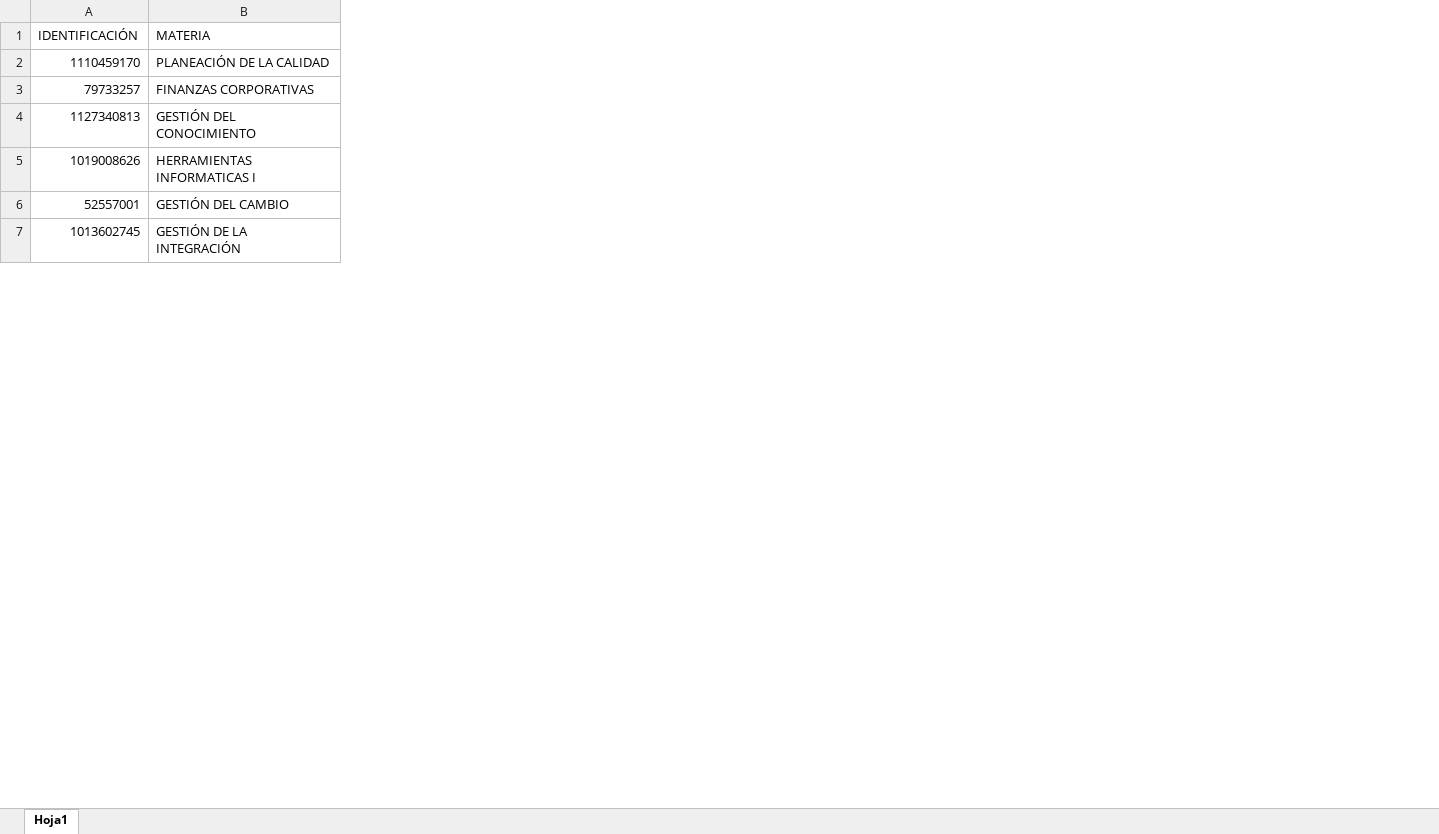
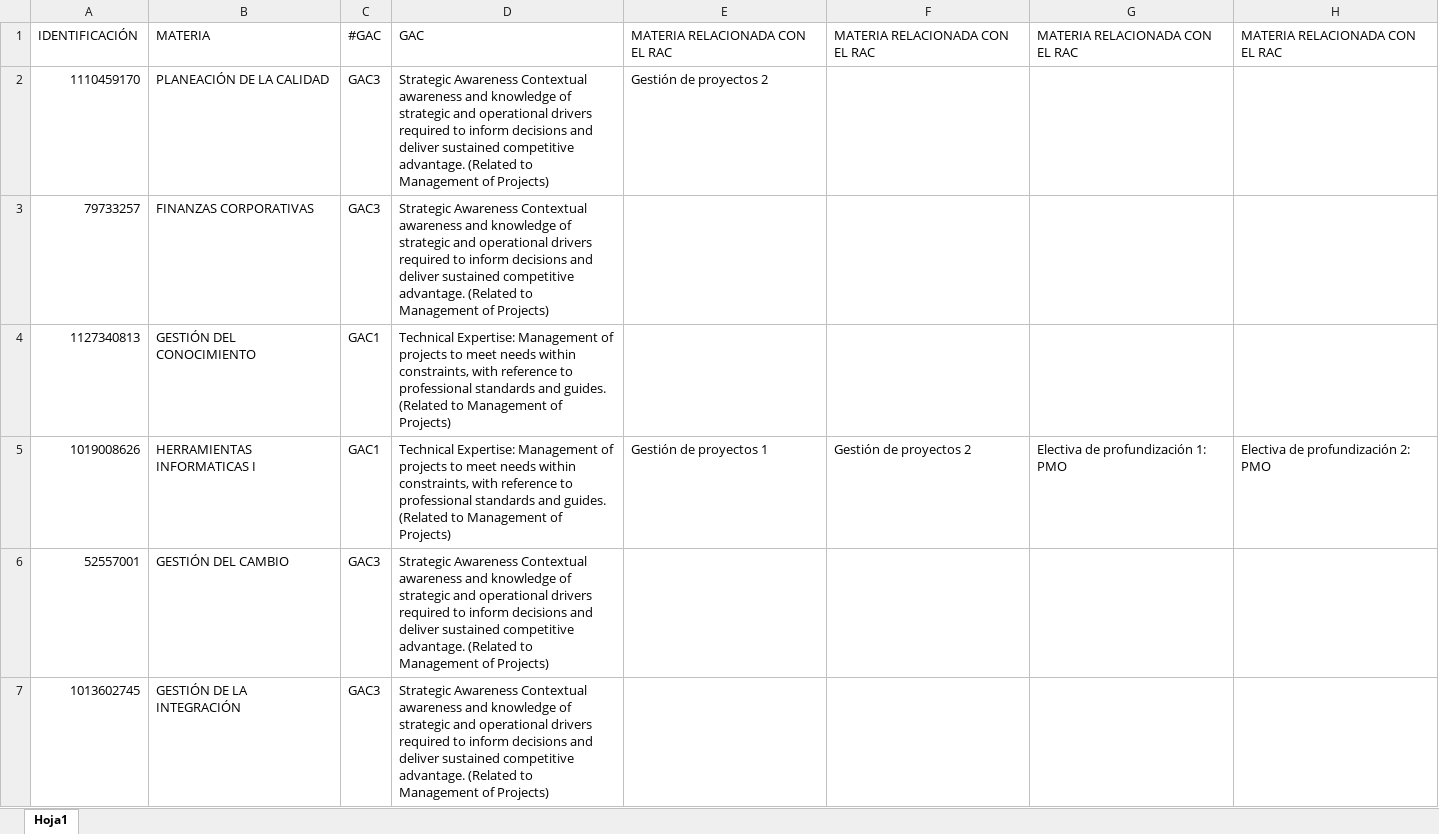
Before and after one commit to Andrew22077/DT_2025-1-12, an Excel workbook: backend/Profesores.xlsx, sheet Hoja1, drawn as a sheet; only a part is shown; values as stored, in another font and other column widths than the file's, no borders; the diff covers the shown part only; the diff names each change by its address in the sheet, - before the commit and + after, or states it on an @@ line.

Commit message:
feat:data

```diff
--- a/backend/Profesores.xlsx (sheet Hoja1)
+++ b/backend/Profesores.xlsx (sheet Hoja1)
+column C, rows 1-7: #GAC | GAC3 | GAC3 | GAC1 | GAC1 | GAC3 | GAC3
+column D, rows 1-7: GAC | Strategic Awareness Contextual awareness and knowledge of strategic and operational drivers required to inform decisions and deliver sustained competitive advantage. (Related to Management of Projects) | Strategic Awareness Contextual awareness and knowledge of strategic and operational drivers required to inform decisions and deliver sustained competitive advantage. (Related to Management of Projects) | Technical Expertise: Management of projects to meet needs within constraints, with reference to professional standards and guides. (Related to Management of Projects) | Technical Expertise: Management of projects to meet needs within constraints, with reference to professional standards and guides. (Related to Management of Projects) | Strategic Awareness Contextual awareness and knowledge of strategic and operational drivers required to inform decisions and deliver sustained competitive advantage. (Related to Management of Projects) | Strategic Awareness Contextual awareness and knowledge of strategic and operational drivers required to inform decisions and deliver sustained competitive advantage. (Related to Management of Projects)
+column E, rows 1-5: MATERIA RELACIONADA CON EL RAC | Gestión de proyectos 2 |  |  | Gestión de proyectos 1
+column F, rows 1-5: MATERIA RELACIONADA CON EL RAC |  |  |  | Gestión de proyectos 2
+column G, rows 1-5: MATERIA RELACIONADA CON EL RAC |  |  |  | Electiva de profundización 1: PMO
+column H, rows 1-5: MATERIA RELACIONADA CON EL RAC |  |  |  | Electiva de profundización 2: PMO
```
Also changed, not shown: 131 added rows and 22 edited cells elsewhere in this sheet, 1 other file.
